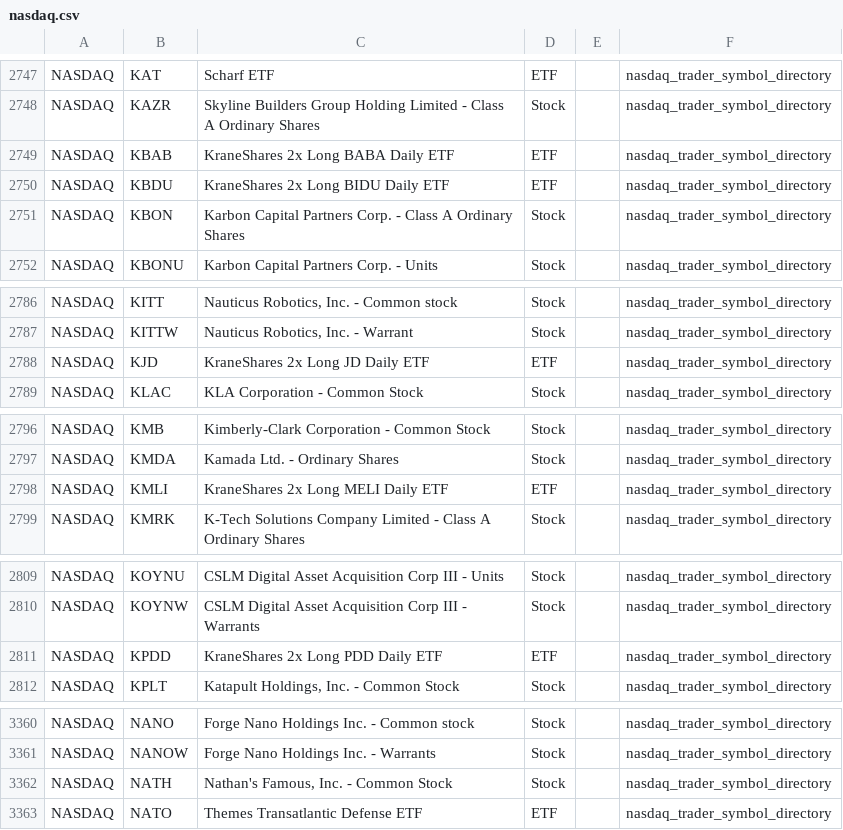
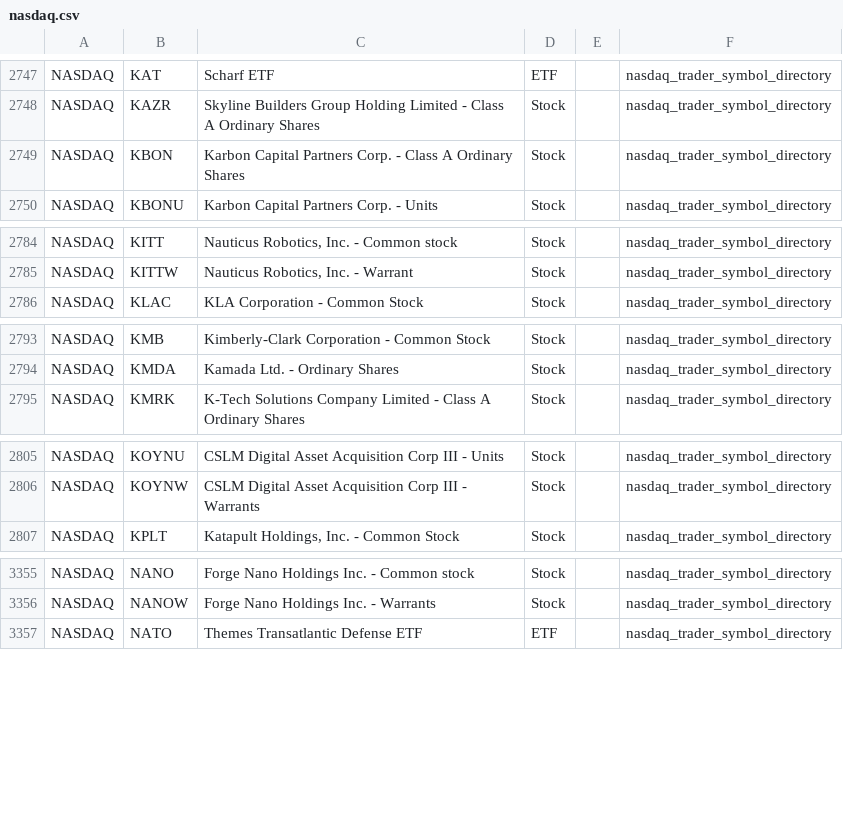
Before and after one commit to mrft/ticker-chronicle, a CSV file: data/raw/nasdaq.csv, drawn as a sheet; only a part is shown, gaps mark what is left out; removed rows and columns are numbered as before the commit, all else as after; the diff covers the shown part only; the diff names each change by its address in the sheet, - before the commit and + after, or states it on an @@ line.

```diff
--- a/data/raw/nasdaq.csv
+++ b/data/raw/nasdaq.csv
-row 2749: NASDAQ | KBAB | KraneShares 2x Long BABA Daily ETF | ETF |  | nasdaq_trader_symbol_directory
-row 2750: NASDAQ | KBDU | KraneShares 2x Long BIDU Daily ETF | ETF |  | nasdaq_trader_symbol_directory
-row 2788: NASDAQ | KJD | KraneShares 2x Long JD Daily ETF | ETF |  | nasdaq_trader_symbol_directory
-row 2798: NASDAQ | KMLI | KraneShares 2x Long MELI Daily ETF | ETF |  | nasdaq_trader_symbol_directory
-row 2811: NASDAQ | KPDD | KraneShares 2x Long PDD Daily ETF | ETF |  | nasdaq_trader_symbol_directory
-row 3362: NASDAQ | NATH | Nathan's Famous, Inc. - Common Stock | Stock |  | nasdaq_trader_symbol_directory
```
Also changed, not shown: 2 added rows and 2 edited cells elsewhere in this file, data/raw/nyse.csv, 2 other files.
